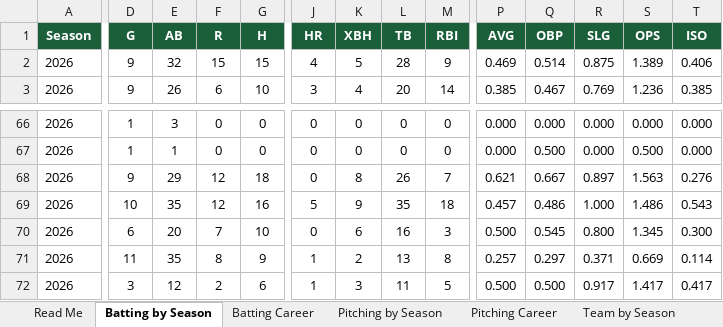
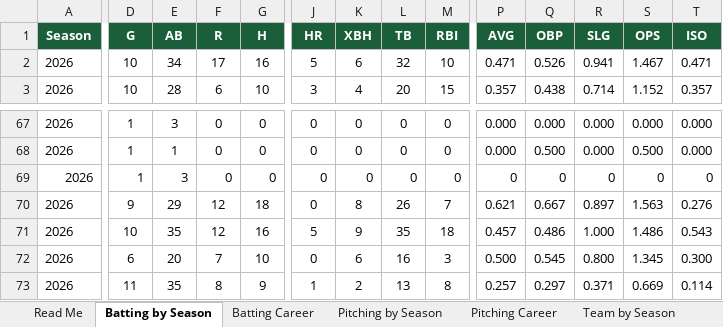
Before and after one commit to navywalk/ssl-stats, an Excel workbook: SSL_Stats_20182026.xlsx, sheet Batting by Season, drawn as a sheet; only a part is shown, gaps mark what is left out; the shorter side is filled out with more unchanged rows; values as stored, in another font and other column widths than the file's, no borders; rows hold the shown columns only; the diff covers the shown part only; the diff names each change by its address in the sheet, - before the commit and + after, or states it on an @@ line.

```diff
--- a/SSL_Stats_20182026.xlsx (sheet Batting by Season)
+++ b/SSL_Stats_20182026.xlsx (sheet Batting by Season)
-D2:D3 (G): 9
+D2:D3 (G): 10
-E2 (AB): 32
+E2 (AB): 34
-F2 (R): 15
+F2 (R): 17
-G2 (H): 15
+G2 (H): 16
-J2 (HR): 4
+J2 (HR): 5
-K2 (XBH): 5
+K2 (XBH): 6
-L2 (TB): 28
+L2 (TB): 32
-M2 (RBI): 9
+M2 (RBI): 10
-P2 (AVG): 0.469
+P2 (AVG): 0.471
-Q2 (OBP): 0.514
+Q2 (OBP): 0.526
-R2 (SLG): 0.875
+R2 (SLG): 0.941
-S2 (OPS): 1.389
+S2 (OPS): 1.467
-T2 (ISO): 0.406
+T2 (ISO): 0.471
-E3 (AB): 26
+E3 (AB): 28
-M3 (RBI): 14
+M3 (RBI): 15
-P3 (AVG): 0.385
+P3 (AVG): 0.357
-Q3 (OBP): 0.467
+Q3 (OBP): 0.438
-R3 (SLG): 0.769
+R3 (SLG): 0.714
-S3 (OPS): 1.236
+S3 (OPS): 1.152
-T3 (ISO): 0.385
+T3 (ISO): 0.357
+row 69: 2026 | 1 | 3 | 0 | 0 | 0 | 0 | 0 | 0 | 0 | 0 | 0 | 0 | 0
```
Also changed, not shown: 1 added row and 182 edited cells elsewhere in this sheet, sheet Batting Career, sheet Pitching by Season, sheet Team by Season, sheet Team Career, sheet Pitching Career, sheet Read Me, formulas that keep their value.
